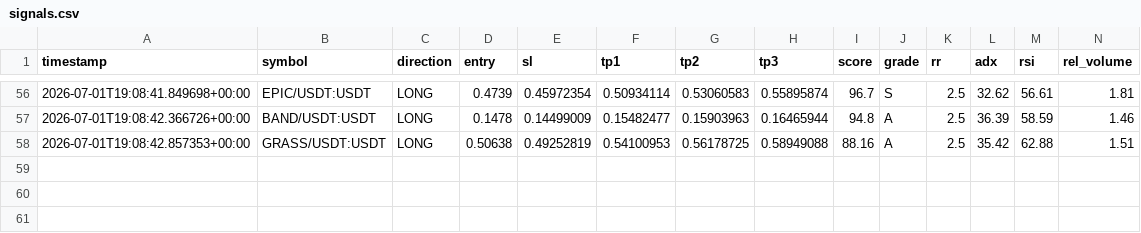
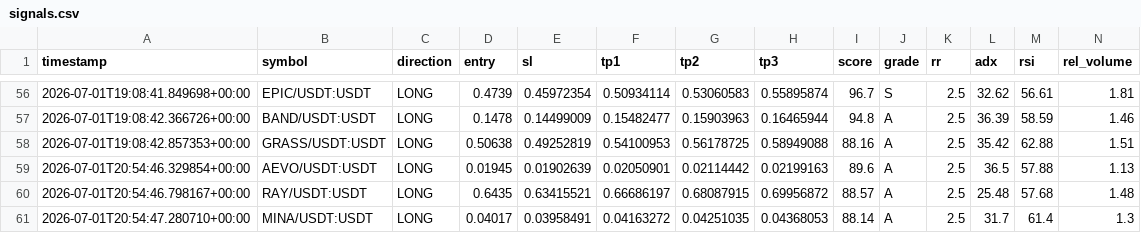
Before and after one commit to Mystgraider/ai-crypto-scan, a CSV file: storage/signals.csv, drawn as a sheet; only a part is shown, gaps mark what is left out; rows hold the shown columns only; the diff names each change by its address in the sheet, - before the commit and + after, or states it on an @@ line.

Commit message:
chore: update signals [skip ci]

```diff
--- a/storage/signals.csv
+++ b/storage/signals.csv
+row 59: 2026-07-01T20:54:46.329854+00:00 | AEVO/USDT:USDT | LONG | 0.01945 | 0.01902639 | 0.02050901 | 0.02114442 | 0.02199163 | 89.6 | A | 2.5 | 36.5 | 57.88 | 1.13
+row 60: 2026-07-01T20:54:46.798167+00:00 | RAY/USDT:USDT | LONG | 0.6435 | 0.63415521 | 0.66686197 | 0.68087915 | 0.69956872 | 88.57 | A | 2.5 | 25.48 | 57.68 | 1.48
+row 61: 2026-07-01T20:54:47.280710+00:00 | MINA/USDT:USDT | LONG | 0.04017 | 0.03958491 | 0.04163272 | 0.04251035 | 0.04368053 | 88.14 | A | 2.5 | 31.7 | 61.4 | 1.3
```
Also changed, not shown: 1 other file.
